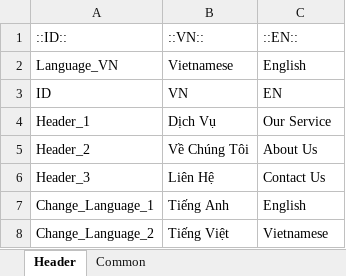
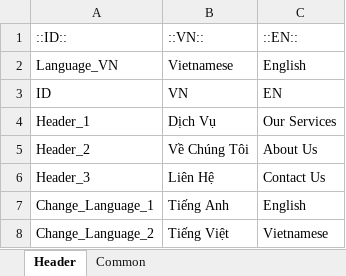
Before and after one commit to nghilethanh09052000/Cinetory-Website, an Excel workbook: Client/data/content.xlsx, sheet Header, drawn as a sheet; values as stored, in another font and other column widths than the file's, no borders; the diff names each change by its address in the sheet, - before the commit and + after, or states it on an @@ line.

Commit message:
add header and background

```diff
--- a/Client/data/content.xlsx (sheet Header)
+++ b/Client/data/content.xlsx (sheet Header)
-C4: Our Service
+C4: Our Services
```
Also changed, not shown: 34 other files.
